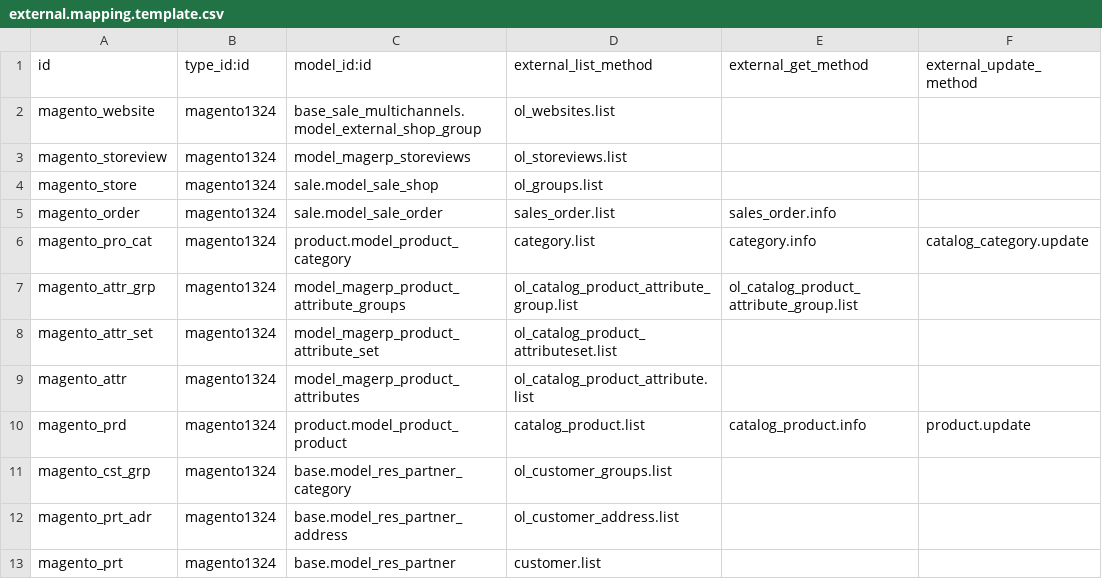
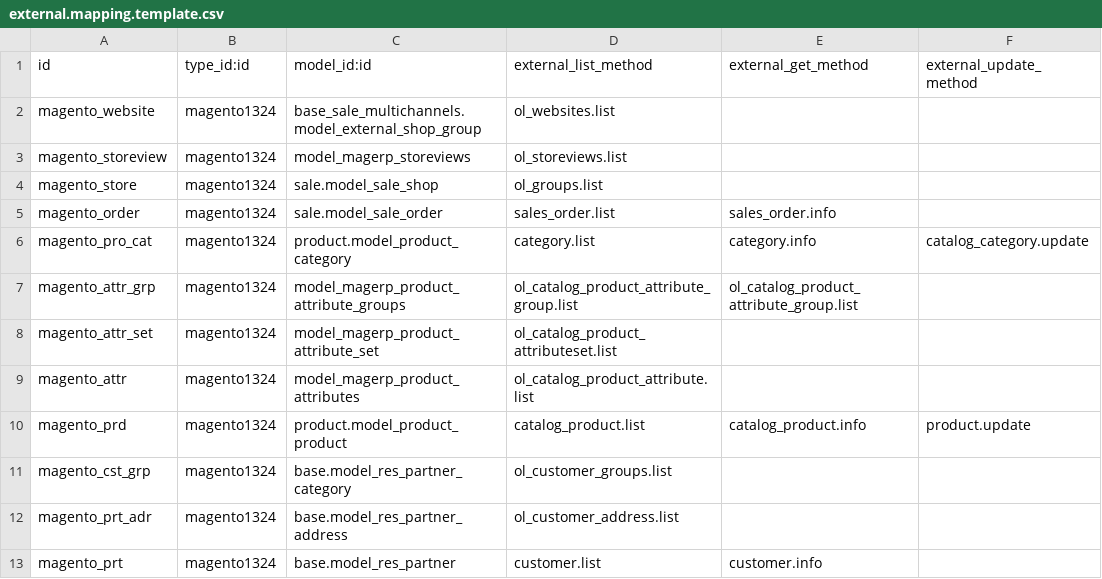
Before and after one commit to OCA/connector-magento, a CSV file: settings/external.mapping.template.csv, drawn as a sheet; only a part is shown; the diff names each change by its address in the sheet, - before the commit and + after, or states it on an @@ line.

```diff
--- a/settings/external.mapping.template.csv
+++ b/settings/external.mapping.template.csv
-E13 (external_get_method): (empty)
+E13 (external_get_method): customer.info
```
Also changed, not shown: settings/external.mappinglines.template.csv, 4 other files.
